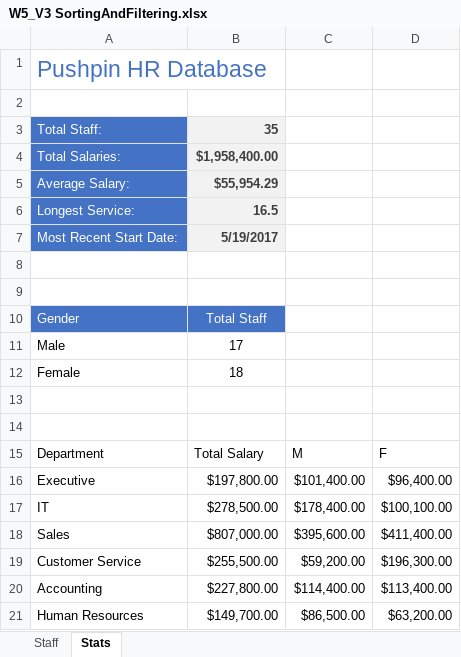
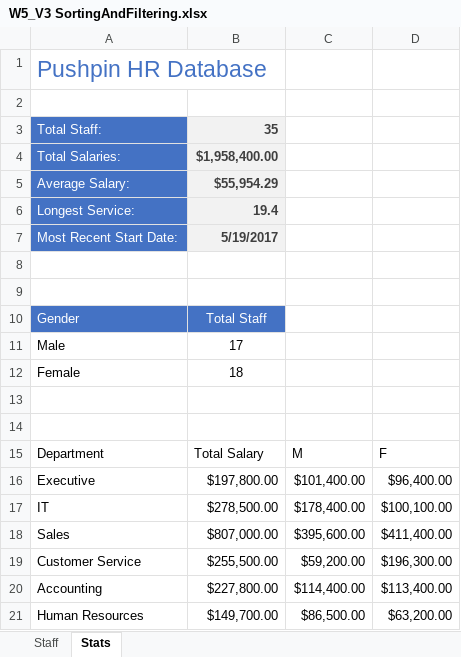
Before and after one commit to foongminwong/excel-skills-for-business, an Excel workbook: Intermediate I/Week 5/workbook/W5_V3 SortingAndFiltering.xlsx, sheet Stats, drawn as a sheet; values as stored, in another font and other column widths than the file's, no borders; charts and pictures and table styles not drawn; the diff names each change by its address in the sheet, - before the commit and + after, or states it on an @@ line.

```diff
--- a/Intermediate I/Week 5/workbook/W5_V3 SortingAndFiltering.xlsx (sheet Stats)
+++ b/Intermediate I/Week 5/workbook/W5_V3 SortingAndFiltering.xlsx (sheet Stats)
-B6: 16.5
+B6: 19.4
```
Also changed, not shown: sheet Staff, formulas that keep their value, 6 other files.
